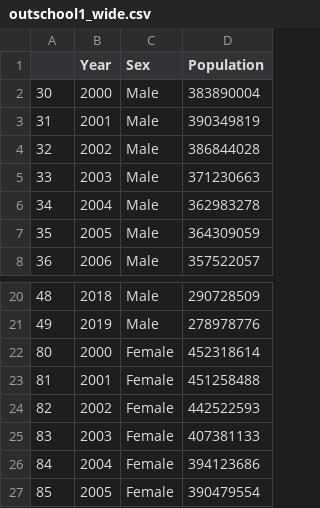
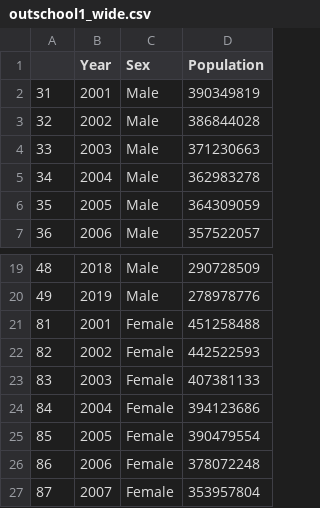
Before and after one commit to Clairinechendra/FIT3179, a CSV file: Edu Data/outschool1_wide.csv, drawn as a sheet; only a part is shown, gaps mark what is left out; the shorter side is filled out with more unchanged rows.

Commit message:
Update outschool1_wide.csv

```diff
--- a/Edu Data/outschool1_wide.csv
+++ b/Edu Data/outschool1_wide.csv
@@ -1,3 +1,2 @@
 ,Year,Sex,Population
-30,2000,Male,383890004
 31,2001,Male,390349819
@@ -21,3 +20,2 @@
 49,2019,Male,278978776
-80,2000,Female,452318614
 81,2001,Female,451258488
```
